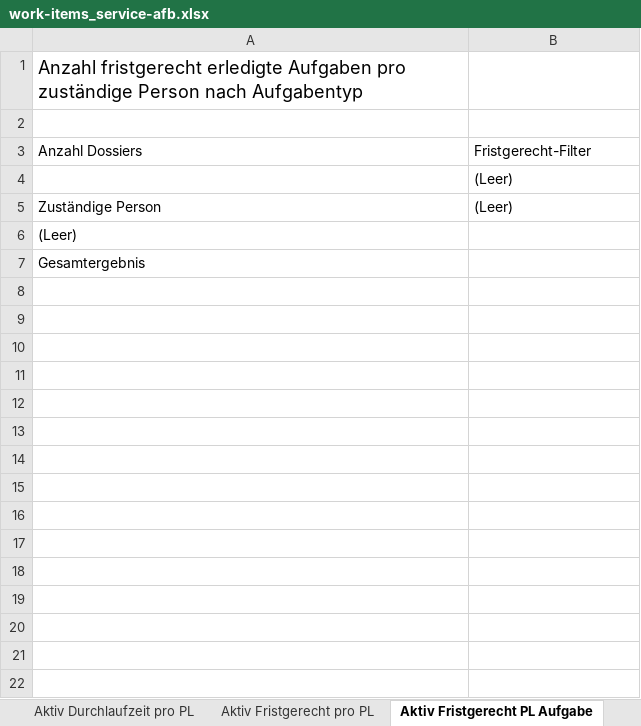
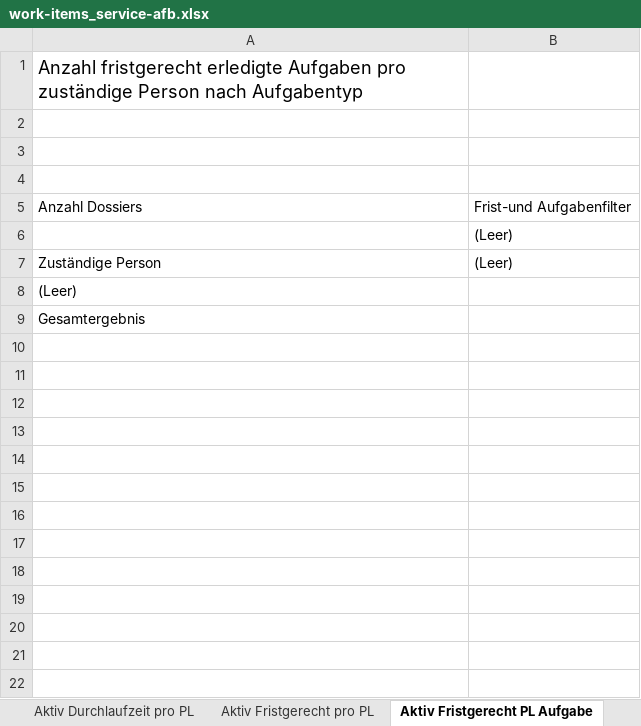
Before and after one commit to inosca/ebau, an Excel workbook: django/camac/statistics/config/kt_ag/work-items_service-afb.xlsx, sheet Aktiv Fristgerecht PL Aufgabe, drawn as a sheet; only a part is shown; values as stored, in another font and other column widths than the file's, no borders; addresses are those after the commit; the diff covers the shown part only; the diff names each change by its address in the sheet, - before the commit and + after, or states it on an @@ line.

```diff
--- a/django/camac/statistics/config/kt_ag/work-items_service-afb.xlsx (sheet Aktiv Fristgerecht PL Aufgabe)
+++ b/django/camac/statistics/config/kt_ag/work-items_service-afb.xlsx (sheet Aktiv Fristgerecht PL Aufgabe)
+row 3: (empty)
+row 4: (empty)
-B5: Fristgerecht-Filter
+B5: Frist-und Aufgabenfilter
+row 10: (empty)
+row 11: (empty)
+row 12: (empty)
+row 13: (empty)
+row 14: (empty)
+row 15: (empty)
+row 16: (empty)
+row 17: (empty)
+row 18: (empty)
+row 19: (empty)
+row 20: (empty)
+row 21: (empty)
+row 22: (empty)
```
Also changed, not shown: 12 added rows elsewhere in this sheet, sheet Controlling Rolle Fristgerecht, sheet Aktiv Fristgerecht pro PL, sheet Controlling Durchlaufzeit FS, sheet Anzahl, sheet Aktiv Durchlaufzeit pro PL, django/camac/statistics/config/kt_ag/dossiers_municipality.xlsx, django/camac/statistics/config/kt_ag/dossiers_service-afb.xlsx, 10 other files.
